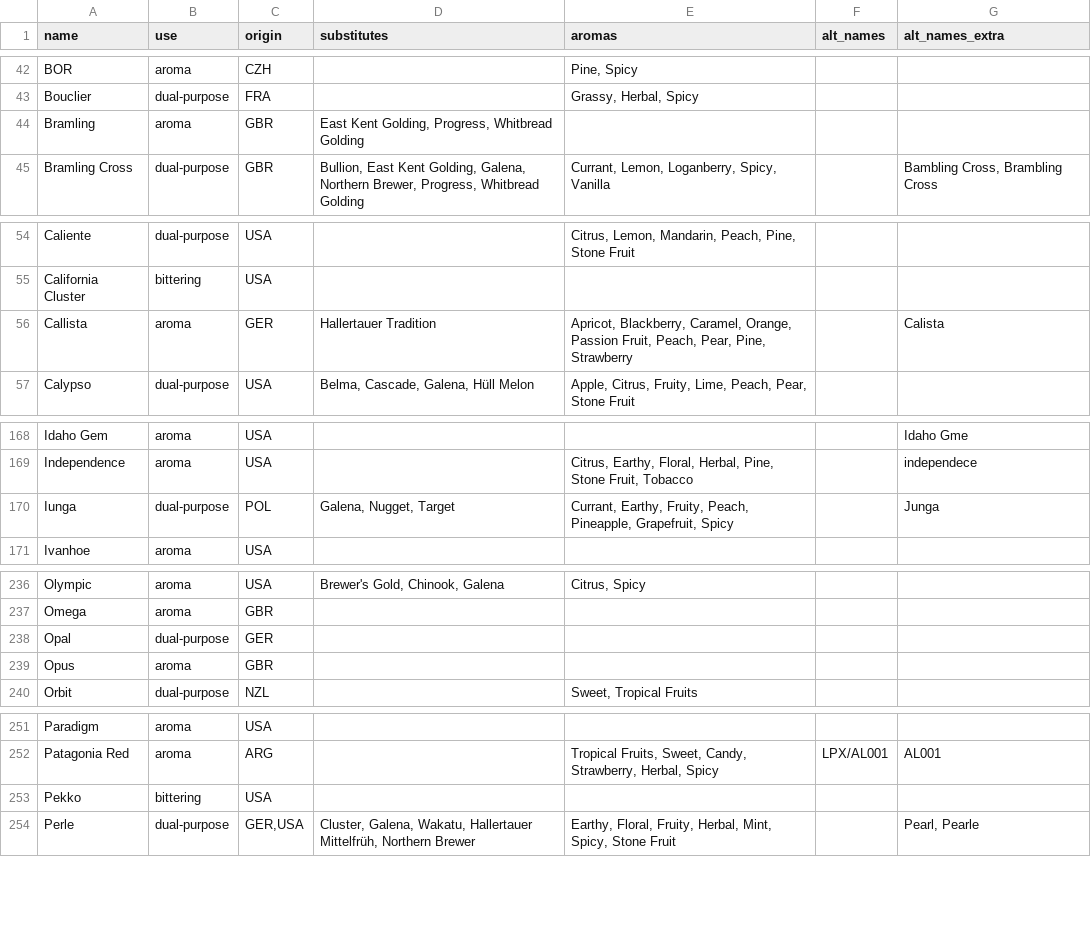
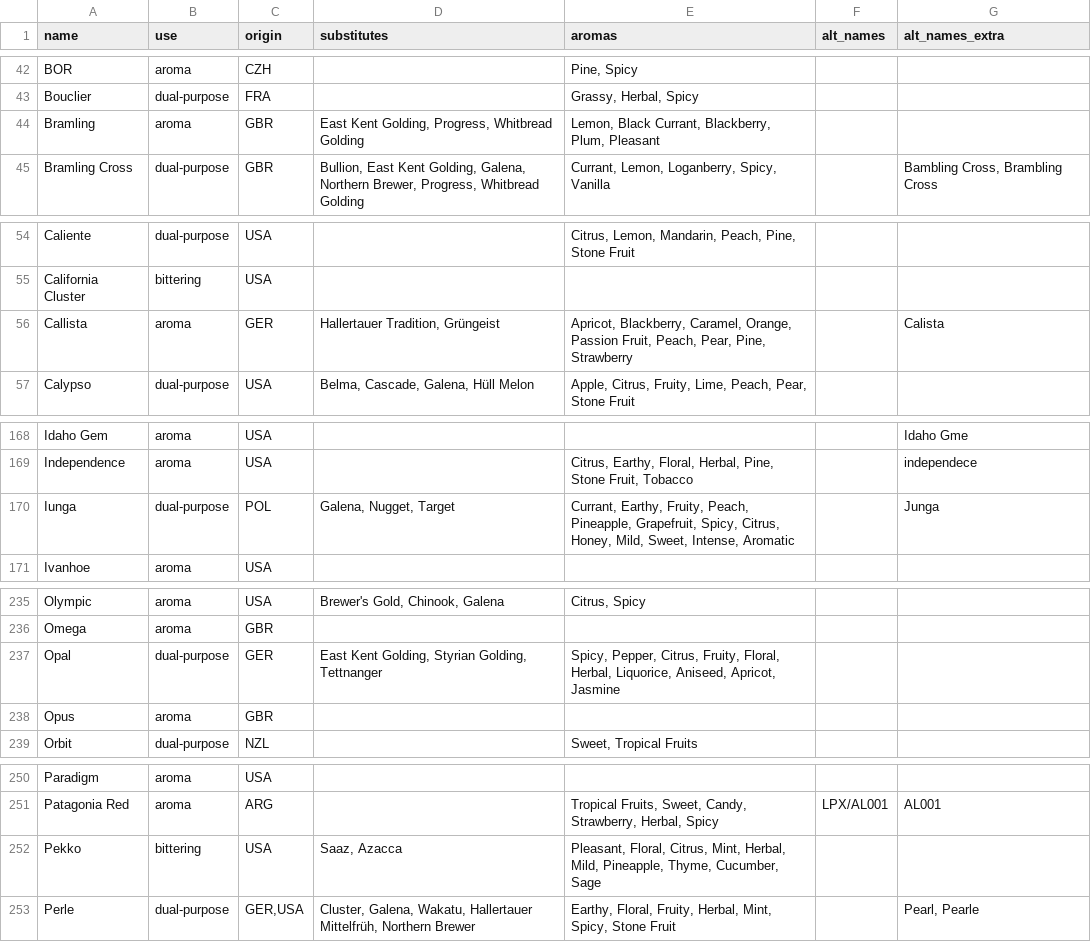
Before and after one commit to scheb/beer-analytics, a CSV file: recipe_db/data/hops.csv, drawn as a sheet; only a part is shown, gaps mark what is left out; the diff covers the shown part only.

```diff
--- a/recipe_db/data/hops.csv
+++ b/recipe_db/data/hops.csv
@@ -43,3 +43,3 @@ BOR;aroma;CZH;;Pine, Spicy;;
 Bouclier;dual-purpose;FRA;;Grassy, Herbal, Spicy;;
-Bramling;aroma;GBR;East Kent Golding, Progress, Whitbread Golding;;;
+Bramling;aroma;GBR;East Kent Golding, Progress, Whitbread Golding;Lemon, Black Currant, Blackberry, Plum, Pleasant;;
 Bramling Cross;dual-purpose;GBR;Bullion, East Kent Golding, Galena, Northern Brewer, Progress, Whitbread Golding;Currant, Lemon, Loganberry, Spicy, Vanilla;;Bambling Cross, Brambling Cross
@@ -55,3 +55,3 @@ Caliente;dual-purpose;USA;;Citrus, Lemon, Mandarin, Peach, Pine, Stone Fruit;;
 California Cluster;bittering;USA;;;;
-Callista;aroma;GER;Hallertauer Tradition;Apricot, Blackberry, Caramel, Orange, Passion Fruit, Peach, Pear, Pine, Strawberry;;Calista
+Callista;aroma;GER;Hallertauer Tradition, Grüngeist;Apricot, Blackberry, Caramel, Orange, Passion Fruit, Peach, Pear, Pine, Strawberry;;Calista
 Calypso;dual-purpose;USA;Belma, Cascade, Galena, Hüll Melon;Apple, Citrus, Fruity, Lime, Peach, Pear, Stone Fruit;;
@@ -169,3 +169,3 @@ Idaho Gem;aroma;USA;;;;Idaho Gme
 Independence;aroma;USA;;Citrus, Earthy, Floral, Herbal, Pine, Stone Fruit, Tobacco;;independece
-Iunga;dual-purpose;POL;Galena, Nugget, Target;Currant, Earthy, Fruity, Peach, Pineapple, Grapefruit, Spicy;;Junga
+Iunga;dual-purpose;POL;Galena, Nugget, Target;Currant, Earthy, Fruity, Peach, Pineapple, Grapefruit, Spicy, Citrus, Honey, Mild, Sweet, Intense, Aromatic;;Junga
 Ivanhoe;aroma;USA;;;;
@@ -237,3 +236,3 @@ Olympic;aroma;USA;Brewer's Gold, Chinook, Galena;Citrus, Spicy;;
 Omega;aroma;GBR;;;;
-Opal;dual-purpose;GER;;;;
+Opal;dual-purpose;GER;East Kent Golding, Styrian Golding, Tettnanger ;Spicy, Pepper, Citrus, Fruity, Floral, Herbal, Liquorice, Aniseed, Apricot, Jasmine ;;
 Opus;aroma;GBR;;;;
@@ -252,3 +251,3 @@ Paradigm;aroma;USA;;;;
 Patagonia Red;aroma;ARG;;Tropical Fruits, Sweet, Candy, Strawberry, Herbal, Spicy;LPX/AL001;AL001
-Pekko;bittering;USA;;;;
+Pekko;bittering;USA;Saaz, Azacca;Pleasant, Floral, Citrus, Mint, Herbal, Mild, Pineapple, Thyme, Cucumber, Sage ;;
 Perle;dual-purpose;GER,USA;Cluster, Galena, Wakatu, Hallertauer Mittelfrüh, Northern Brewer;Earthy, Floral, Fruity, Herbal, Mint, Spicy, Stone Fruit;;Pearl, Pearle
```
Also changed, not shown: 1 removed row and 14 edited cells elsewhere in this file, recipe_db/data/flavors.csv.
